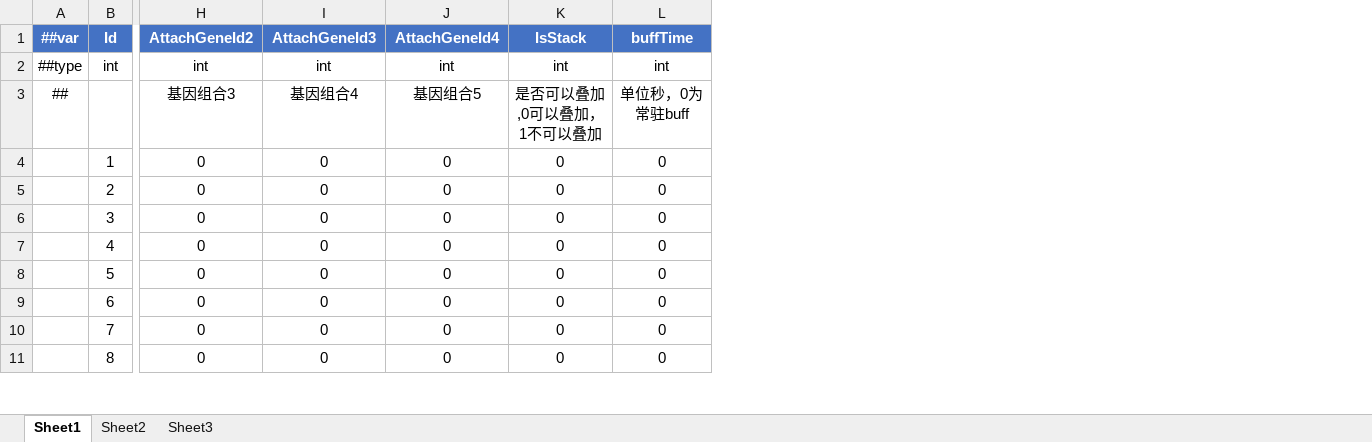
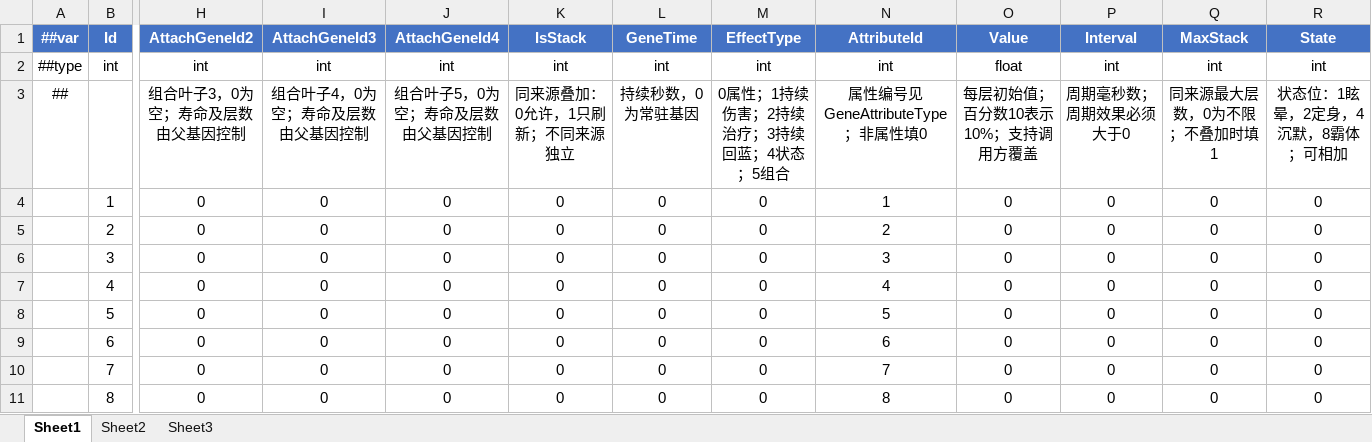
Before and after one commit to LiuXiaoBinger/MMORPG__TANMING, an Excel workbook: Luaban/MiniTemplate/Datas/#Gene.xlsx, sheet Sheet1, drawn as a sheet; only a part is shown, gaps mark what is left out; values as stored, in another font and other column widths than the file's, no borders; removed rows and columns are numbered as before the commit, all else as after; rows hold the shown columns only; the diff covers the shown part only; the diff names each change by its address in the sheet, - before the commit and + after, or states it on an @@ line.

Commit message:
feat: 完成 Gene 基因表与共享运行模块
保留原 23 个属性编号并新增 46 条基因，接入客户端与服务端实体生命周期。
支持来源叠加、刷新、计时、组合、属性、周期结果和控制状态查询。
记录表格占用时自动命令结束实际占用程序的授权。

验证：真实 Luban 生成、194 项断言、服务端及 366 份客户端源码编译通过；保留原有警告。
范围：未接具体技能、资源结算与网络同步；保留其他任务的工作区修改。
日志：项目修改日志/2026-11-07-Gene基因表与运行模块.md

```diff
--- a/Luaban/MiniTemplate/Datas/#Gene.xlsx (sheet Sheet1)
+++ b/Luaban/MiniTemplate/Datas/#Gene.xlsx (sheet Sheet1)
+column M (EffectType), row 2: int; rows 4-11: all 0
+column N (AttributeId), row 2: int; rows 4-11: 1 | 2 | 3 | 4 | 5 | 6 | 7 | 8
+column O (Value), row 2: float; rows 4-11: all 0
+column P (Interval), row 2: int; rows 4-11: all 0
+column Q (MaxStack), row 2: int; rows 4-11: all 0
+column R (State), row 2: int; rows 4-11: all 0
-L1: buffTime
+L1: GeneTime
-row 3: ## |  | 基因组合3 | 基因组合4 | 基因组合5 | 是否可以叠加,0可以叠加，1不可以叠加 | 单位秒，0为常驻buff
+row 3: ## |  | 组合叶子3，0为空；寿命及层数由父基因控制 | 组合叶子4，0为空；寿命及层数由父基因控制 | 组合叶子5，0为空；寿命及层数由父基因控制 | 同来源叠加：0允许，1只刷新；不同来源独立 | 持续秒数，0为常驻基因 | 0属性；1持续伤害；2持续治疗；3持续回蓝；4状态；5组合 | 属性编号见 GeneAttributeType；非属性填0 | 每层初始值；百分数10表示10%；支持调用方覆盖 | 周期毫秒数；周期效果必须大于0 | 同来源最大层数，0为不限；不叠加时填1 | 状态位：1眩晕，2定身，4沉默，8霸体；可相加
```
Also changed, not shown: 46 added rows elsewhere in this sheet, 41 other files.
